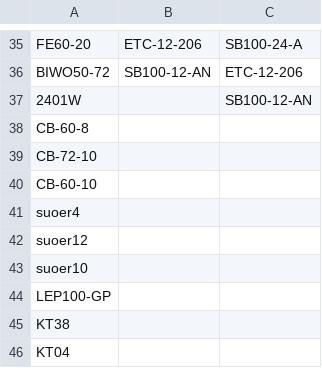
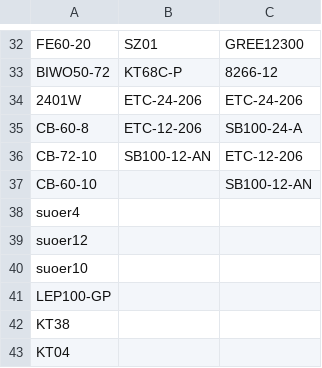
Before and after one commit to website888sy/HJY, a CSV file: data/categories.csv, drawn as a sheet; only a part is shown, gaps mark what is left out; addresses are those after the commit; the diff covers the shown part only; the diff names each change by its address in the sheet, - before the commit and + after, or states it on an @@ line.

Commit message:
تحديث: categories.csv

```diff
--- a/data/categories.csv
+++ b/data/categories.csv
-B32: ETC-12-206
+B32: SZ01
-C32: SB100-24-A
+C32: GREE12300
-B33: SB100-12-AN
+B33: KT68C-P
-C33: ETC-12-206
+C33: 8266-12
-B34: (empty)
+B34: ETC-24-206
-C34: SB100-12-AN
+C34: ETC-24-206
-B35: (empty)
+B35: ETC-12-206
-C35: (empty)
+C35: SB100-24-A
-B36: (empty)
+B36: SB100-12-AN
-C36: (empty)
+C36: ETC-12-206
-C37: (empty)
+C37: SB100-12-AN
```
Also changed, not shown: 3 removed rows and 60 edited cells elsewhere in this file.
